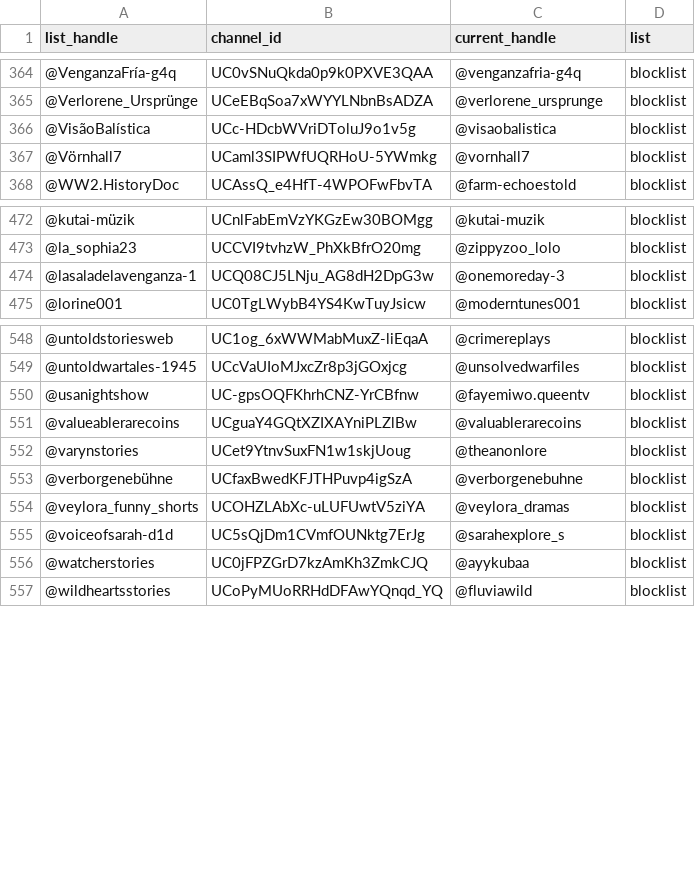
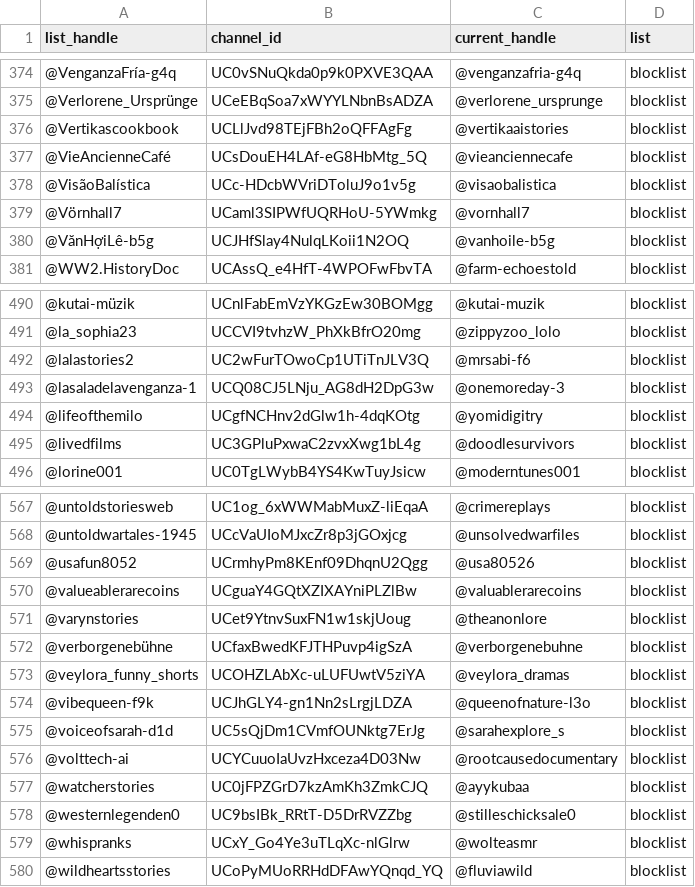
Before and after one commit to theSiegs/aislist-channel-ids, a TSV file: reports/handle_changes.tsv, drawn as a sheet; only a part is shown, gaps mark what is left out; the diff covers the shown part only.

```diff
--- a/reports/handle_changes.tsv
+++ b/reports/handle_changes.tsv
@@ -365,4 +375,7 @@ list_handle	channel_id	current_handle	list
 @Verlorene_Ursprünge	UCeEBqSoa7xWYYLNbnBsADZA	@verlorene_ursprunge	blocklist
+@Vertikascookbook	UCLlJvd98TEjFBh2oQFFAgFg	@vertikaaistories	blocklist
+@VieAncienneCafé	UCsDouEH4LAf-eG8HbMtg_5Q	@vieanciennecafe	blocklist
 @VisãoBalística	UCc-HDcbWVriDToluJ9o1v5g	@visaobalistica	blocklist
 @Vörnhall7	UCaml3SIPWfUQRHoU-5YWmkg	@vornhall7	blocklist
+@VănHợiLê-b5g	UCJHfSlay4NulqLKoii1N2OQ	@vanhoile-b5g	blocklist
 @WW2.HistoryDoc	UCAssQ_e4HfT-4WPOFwFbvTA	@farm-echoestold	blocklist
@@ -473,3 +491,6 @@ list_handle	channel_id	current_handle	list
 @la_sophia23	UCCVI9tvhzW_PhXkBfrO20mg	@zippyzoo_lolo	blocklist
+@lalastories2	UC2wFurTOwoCp1UTiTnJLV3Q	@mrsabi-f6	blocklist
 @lasaladelavenganza-1	UCQ08CJ5LNju_AG8dH2DpG3w	@onemoreday-3	blocklist
+@lifeofthemilo	UCgfNCHnv2dGlw1h-4dqKOtg	@yomidigitry	blocklist
+@livedfilms	UC3GPluPxwaC2zvxXwg1bL4g	@doodlesurvivors	blocklist
 @lorine001	UC0TgLWybB4YS4KwTuyJsicw	@moderntunes001	blocklist
@@ -549,3 +568,3 @@ list_handle	channel_id	current_handle	list
 @untoldwartales-1945	UCcVaUIoMJxcZr8p3jGOxjcg	@unsolvedwarfiles	blocklist
-@usanightshow	UC-gpsOQFKhrhCNZ-YrCBfnw	@fayemiwo.queentv	blocklist
+@usafun8052	UCrmhyPm8KEnf09DhqnU2Qgg	@usa80526	blocklist
 @valueablerarecoins	UCguaY4GQtXZIXAYniPLZlBw	@valuablerarecoins	blocklist
@@ -554,4 +573,8 @@ list_handle	channel_id	current_handle	list
 @veylora_funny_shorts	UCOHZLAbXc-uLUFUwtV5ziYA	@veylora_dramas	blocklist
+@vibequeen-f9k	UCJhGLY4-gn1Nn2sLrgjLDZA	@queenofnature-l3o	blocklist
 @voiceofsarah-d1d	UC5sQjDm1CVmfOUNktg7ErJg	@sarahexplore_s	blocklist
+@volttech-ai	UCYCuuoIaUvzHxceza4D03Nw	@rootcausedocumentary	blocklist
 @watcherstories	UC0jFPZGrD7kzAmKh3ZmkCJQ	@ayykubaa	blocklist
+@westernlegenden0	UC9bsIBk_RRtT-D5DrRVZZbg	@stilleschicksale0	blocklist
+@whispranks	UCxY_Go4Ye3uTLqXc-nlGlrw	@wolteasmr	blocklist
 @wildheartsstories	UCoPyMUoRRHdDFAwYQnqd_YQ	@fluviawild	blocklist
```
Also changed, not shown: 25 added rows and 10 removed rows elsewhere in this file, lists/aislist_warnlist_channels.tsv, 7 other files.
